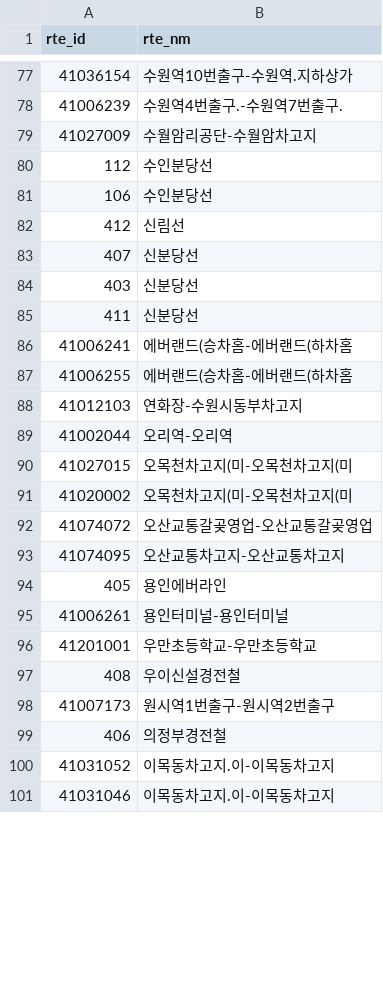
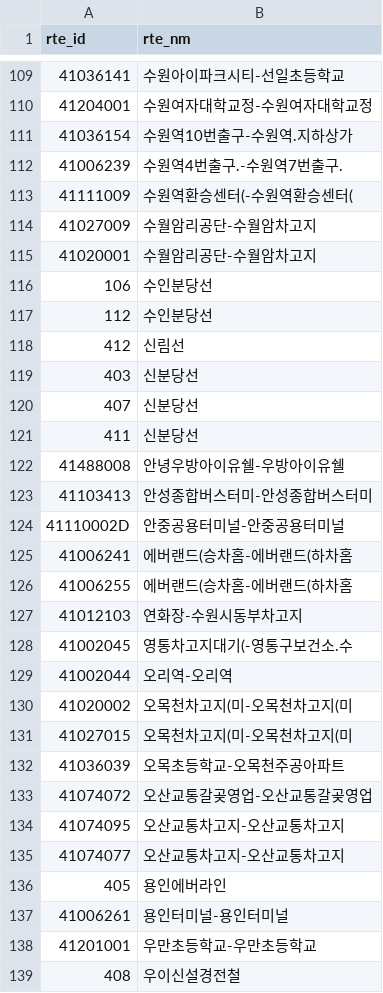
Before and after one commit to diveyreadytodive-star/checkpoint-collector, a CSV file: data/hist/routes_41115.csv, drawn as a sheet; only a part is shown, gaps mark what is left out; the shorter side is filled out with more unchanged rows; the diff covers the shown part only.

```diff
--- a/data/hist/routes_41115.csv
+++ b/data/hist/routes_41115.csv
@@ -77,10 +109,17 @@ rte_id,rte_nm
+41036141,수원아이파크시티-선일초등학교
+41204001,수원여자대학교정-수원여자대학교정
 41036154,수원역10번출구-수원역.지하상가
 41006239,수원역4번출구.-수원역7번출구.
+41111009,수원역환승센터(-수원역환승센터(
 41027009,수월암리공단-수월암차고지
+41020001,수월암리공단-수월암차고지
+106,수인분당선
 112,수인분당선
-106,수인분당선
 412,신림선
+403,신분당선
 407,신분당선
-403,신분당선
 411,신분당선
+41488008,안녕우방아이유쉘-우방아이유쉘
+41103413,안성종합버스터미-안성종합버스터미
+41110002D,안중공용터미널-안중공용터미널
 41006241,에버랜드(승차홈-에버랜드(하차홈
@@ -88,7 +127,10 @@ rte_id,rte_nm
 41012103,연화장-수원시동부차고지
+41002045,영통차고지대기(-영통구보건소.수
 41002044,오리역-오리역
+41020002,오목천차고지(미-오목천차고지(미
 41027015,오목천차고지(미-오목천차고지(미
-41020002,오목천차고지(미-오목천차고지(미
+41036039,오목초등학교-오목천주공아파트
 41074072,오산교통갈곶영업-오산교통갈곶영업
 41074095,오산교통차고지-오산교통차고지
+41074077,오산교통차고지-오산교통차고지
 405,용인에버라인
```
Also changed, not shown: 43 added rows, 24 moved rows and 6 edited cells elsewhere in this file, 38 other files.
